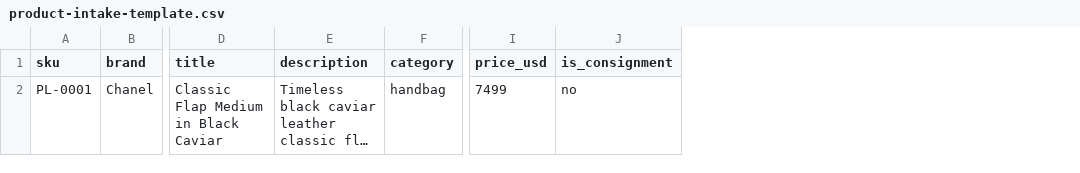
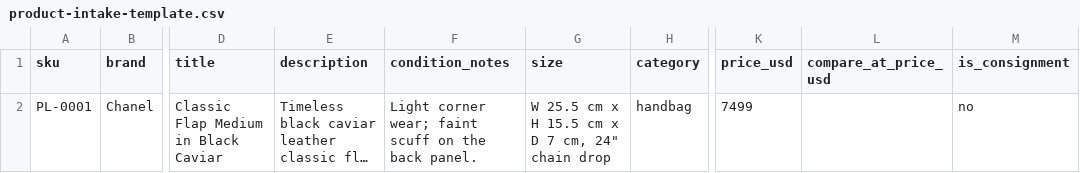
Before and after one commit to irdimani7-eng/pongolux1, a CSV file: product-intake-template.csv, drawn as a sheet; only a part is shown, gaps mark what is left out; long unchanged cells end in …; the diff names each change by its address in the sheet, - before the commit and + after, or states it on an @@ line.

Commit message:
folder

```diff
--- a/product-intake-template.csv
+++ b/product-intake-template.csv
+column F (condition_notes), row 2: Light corner wear; faint scuff on the back panel.
+column G (size), row 2: W 25.5 cm x H 15.5 cm x D 7 cm, 24" chain drop
+column L (compare_at_price_usd), empty
```
Also changed, not shown: 5 other files.
